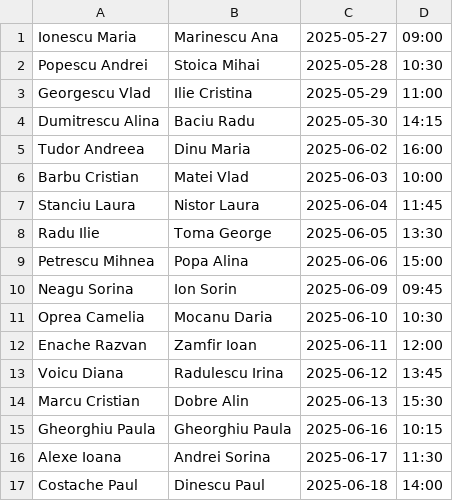
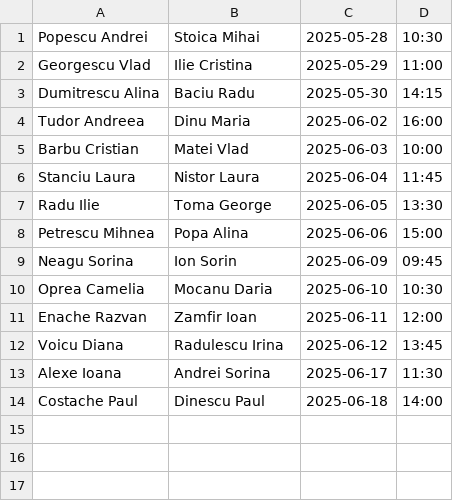
Before and after one commit to EDward1101-bit/proiectPOO, a CSV file: data/appointments.csv, drawn as a sheet.

Commit message:
adaugare appointments .01

```diff
--- a/data/appointments.csv
+++ b/data/appointments.csv
@@ -1,2 +1 @@
-Ionescu Maria,Marinescu Ana,2025-05-27,09:00
 Popescu Andrei,Stoica Mihai,2025-05-28,10:30
@@ -13,4 +12,2 @@ Enache Razvan,Zamfir Ioan,2025-06-11,12:00
 Voicu Diana,Radulescu Irina,2025-06-12,13:45
-Marcu Cristian,Dobre Alin,2025-06-13,15:30
-Gheorghiu Paula,Gheorghiu Paula,2025-06-16,10:15
 Alexe Ioana,Andrei Sorina,2025-06-17,11:30
```
Also changed, not shown: data/patients.csv.
